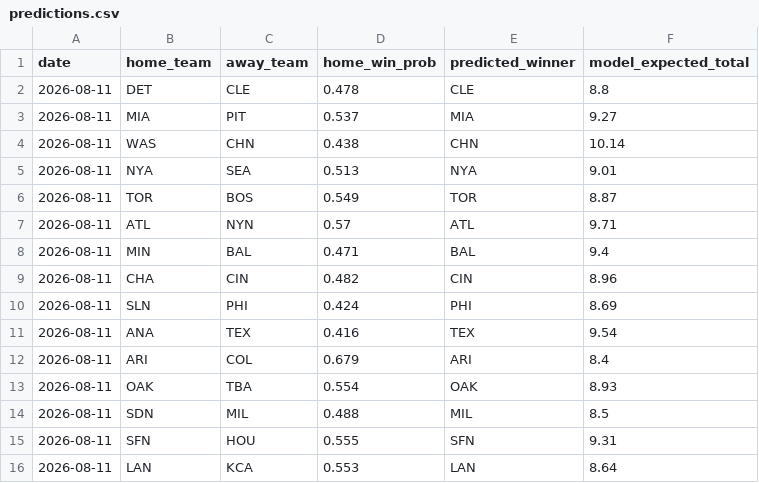
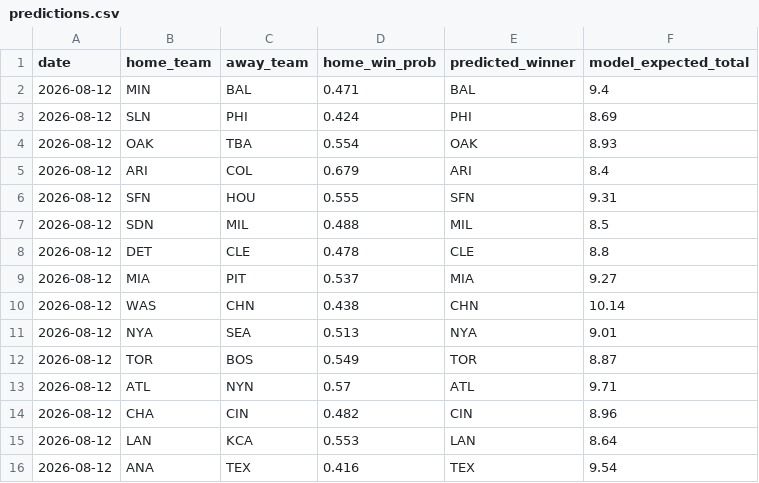
Before and after one commit to andrewhen1999/AutoMLBPredict, a CSV file: MLBPredict/output/predictions.csv, drawn as a sheet.

```diff
--- a/MLBPredict/output/predictions.csv
+++ b/MLBPredict/output/predictions.csv
@@ -1,16 +1,16 @@
 date,home_team,away_team,home_win_prob,predicted_winner,model_expected_total
-2026-08-11,DET,CLE,0.478,CLE,8.8
-2026-08-11,MIA,PIT,0.537,MIA,9.27
-2026-08-11,WAS,CHN,0.438,CHN,10.14
-2026-08-11,NYA,SEA,0.513,NYA,9.01
-2026-08-11,TOR,BOS,0.549,TOR,8.87
-2026-08-11,ATL,NYN,0.57,ATL,9.71
-2026-08-11,MIN,BAL,0.471,BAL,9.4
-2026-08-11,CHA,CIN,0.482,CIN,8.96
-2026-08-11,SLN,PHI,0.424,PHI,8.69
-2026-08-11,ANA,TEX,0.416,TEX,9.54
-2026-08-11,ARI,COL,0.679,ARI,8.4
-2026-08-11,OAK,TBA,0.554,OAK,8.93
-2026-08-11,SDN,MIL,0.488,MIL,8.5
-2026-08-11,SFN,HOU,0.555,SFN,9.31
-2026-08-11,LAN,KCA,0.553,LAN,8.64
+2026-08-12,MIN,BAL,0.471,BAL,9.4
+2026-08-12,SLN,PHI,0.424,PHI,8.69
+2026-08-12,OAK,TBA,0.554,OAK,8.93
+2026-08-12,ARI,COL,0.679,ARI,8.4
+2026-08-12,SFN,HOU,0.555,SFN,9.31
+2026-08-12,SDN,MIL,0.488,MIL,8.5
+2026-08-12,DET,CLE,0.478,CLE,8.8
+2026-08-12,MIA,PIT,0.537,MIA,9.27
+2026-08-12,WAS,CHN,0.438,CHN,10.14
+2026-08-12,NYA,SEA,0.513,NYA,9.01
+2026-08-12,TOR,BOS,0.549,TOR,8.87
+2026-08-12,ATL,NYN,0.57,ATL,9.71
+2026-08-12,CHA,CIN,0.482,CIN,8.96
+2026-08-12,LAN,KCA,0.553,LAN,8.64
+2026-08-12,ANA,TEX,0.416,TEX,9.54
```
